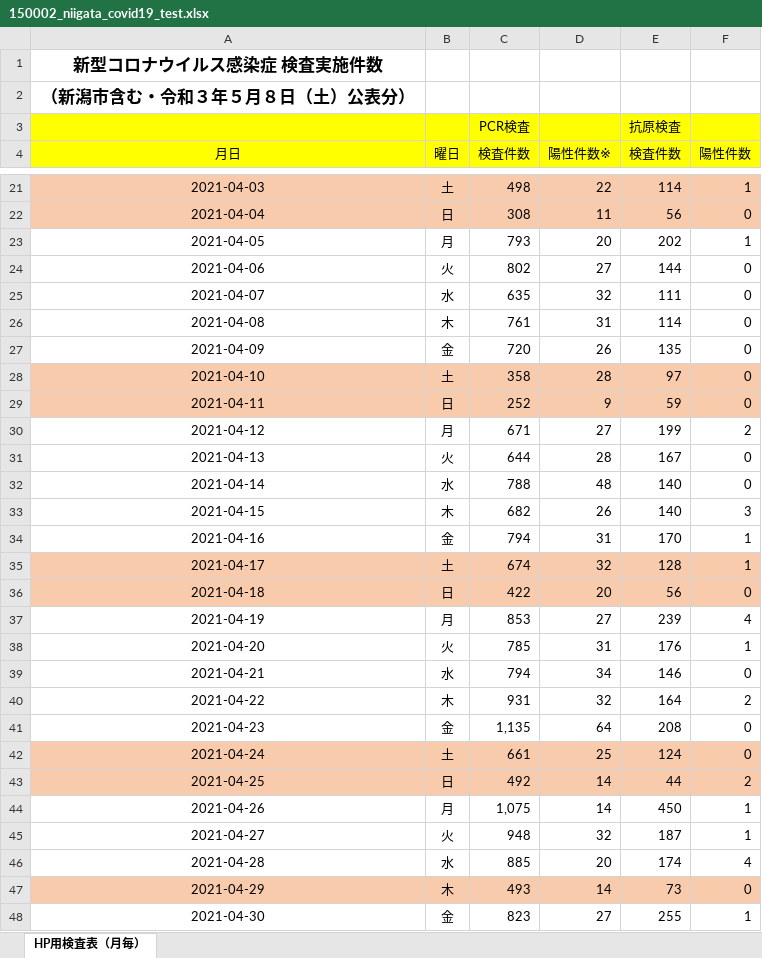
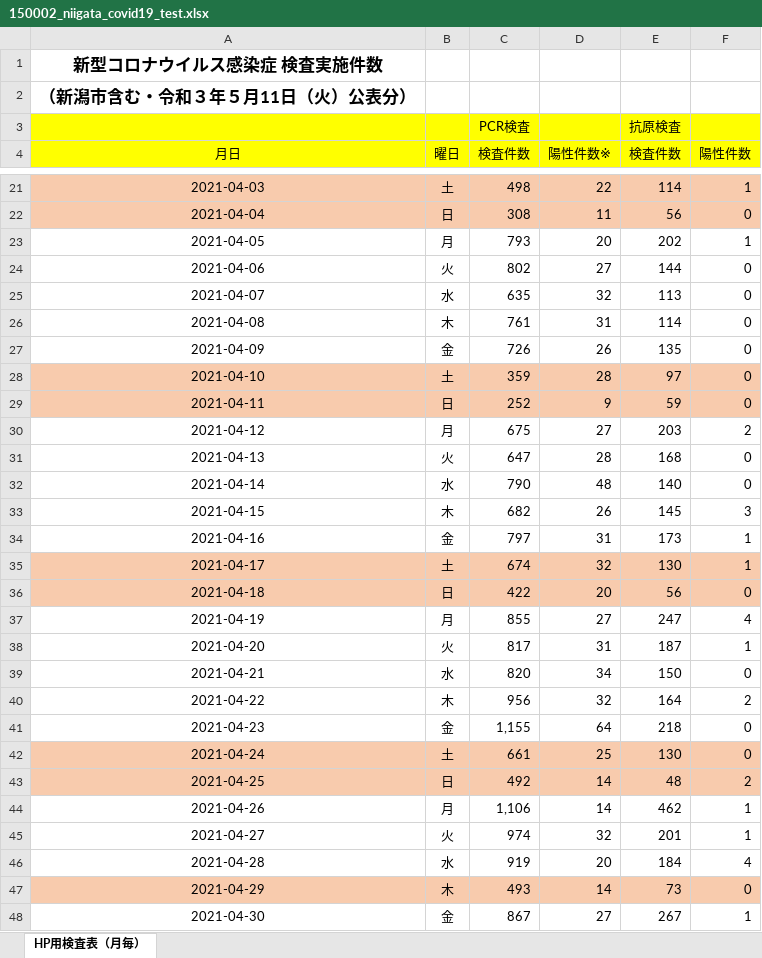
Before and after one commit to CodeForNiigata/covid19-data-niigata, an Excel workbook: dist/xlsx/150002_niigata_covid19_test.xlsx, sheet HP用検査表（月毎）, drawn as a sheet; only a part is shown, gaps mark what is left out; values as stored, in another font and other column widths than the file's, no borders; the diff covers the shown part only; the diff names each change by its address in the sheet, - before the commit and + after, or states it on an @@ line.

```diff
--- a/dist/xlsx/150002_niigata_covid19_test.xlsx (sheet HP用検査表（月毎）)
+++ b/dist/xlsx/150002_niigata_covid19_test.xlsx (sheet HP用検査表（月毎）)
-A2 (月日): （新潟市含む・令和３年５月８日（土）公表分）
+A2 (月日): （新潟市含む・令和３年５月11日（火）公表分）
-E25 (検査件数): 111
+E25 (検査件数): 113
-C27 (検査件数): 720
+C27 (検査件数): 726
-C28 (検査件数): 358
+C28 (検査件数): 359
-C30 (検査件数): 671
+C30 (検査件数): 675
-E30 (検査件数): 199
+E30 (検査件数): 203
-C31 (検査件数): 644
+C31 (検査件数): 647
-E31 (検査件数): 167
+E31 (検査件数): 168
-C32 (検査件数): 788
+C32 (検査件数): 790
-E33 (検査件数): 140
+E33 (検査件数): 145
-C34 (検査件数): 794
+C34 (検査件数): 797
-E34 (検査件数): 170
+E34 (検査件数): 173
-E35 (検査件数): 128
+E35 (検査件数): 130
-C37 (検査件数): 853
+C37 (検査件数): 855
-E37 (検査件数): 239
+E37 (検査件数): 247
-C38 (検査件数): 785
+C38 (検査件数): 817
-E38 (検査件数): 176
+E38 (検査件数): 187
-C39 (検査件数): 794
+C39 (検査件数): 820
-E39 (検査件数): 146
+E39 (検査件数): 150
-C40 (検査件数): 931
+C40 (検査件数): 956
-C41 (検査件数): 1,135
+C41 (検査件数): 1,155
-E41 (検査件数): 208
+E41 (検査件数): 218
-E42 (検査件数): 124
+E42 (検査件数): 130
-E43 (検査件数): 44
+E43 (検査件数): 48
-C44 (検査件数): 1,075
+C44 (検査件数): 1,106
-E44 (検査件数): 450
+E44 (検査件数): 462
-C45 (検査件数): 948
+C45 (検査件数): 974
-E45 (検査件数): 187
+E45 (検査件数): 201
-C46 (検査件数): 885
+C46 (検査件数): 919
-E46 (検査件数): 174
+E46 (検査件数): 184
-C48 (検査件数): 823
+C48 (検査件数): 867
-E48 (検査件数): 255
+E48 (検査件数): 267
```
Also changed, not shown: 3 added rows, 23 edited cells and cell formats elsewhere in this sheet, formulas that keep their value, 7 other files.
